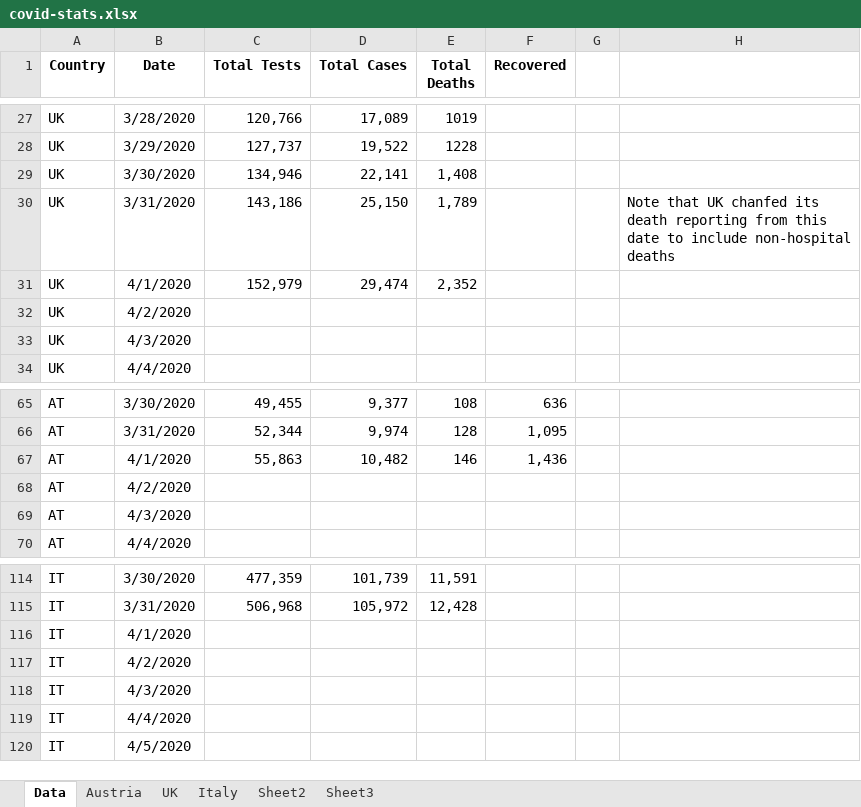
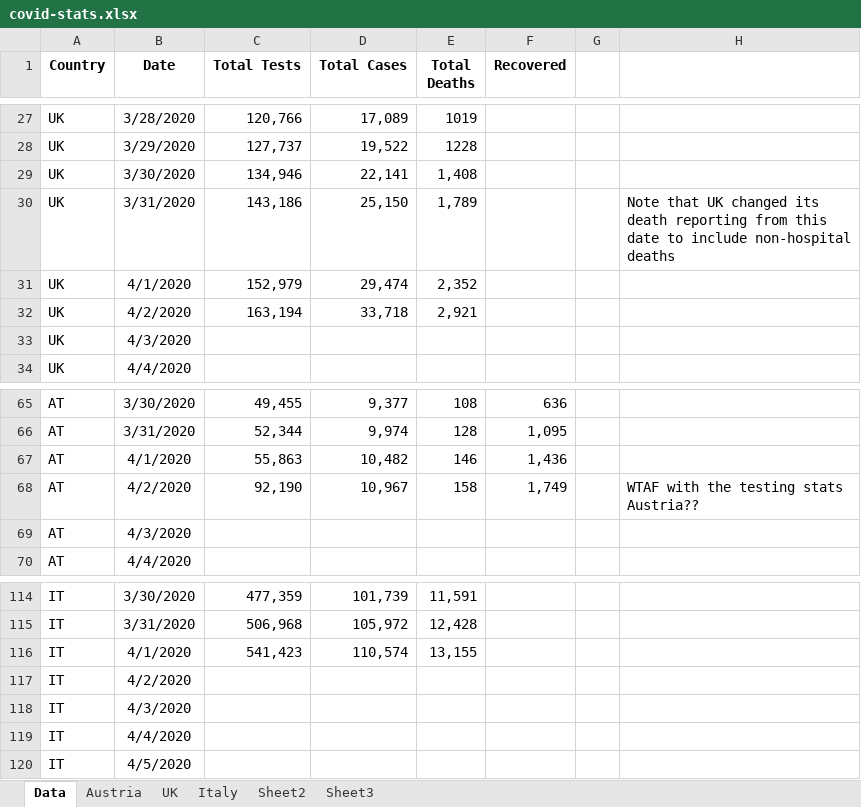
Before and after one commit to revisionist/covid-19, an Excel workbook: data/covid-stats.xlsx, sheet Data, drawn as a sheet; only a part is shown, gaps mark what is left out; values as stored, in another font and other column widths than the file's, no borders; removed rows and columns are numbered as before the commit, all else as after; the diff names each change by its address in the sheet, - before the commit and + after, or states it on an @@ line.

Commit message:
Data update
WTF is going on with those test stats Austria??

```diff
--- a/data/covid-stats.xlsx (sheet Data)
+++ b/data/covid-stats.xlsx (sheet Data)
-H30: …that UK chanfed its death…
+H30: …that UK changed its death…
-row 32: UK | 4/2/2020
+row 32: UK | 4/2/2020 | 163,194 | 33,718 | 2,921
-row 68: AT | 4/2/2020
+row 68: AT | 4/2/2020 | 92,190 | 10,967 | 158 | 1,749 |  | WTAF with the testing stats Austria??
-row 116: IT | 4/1/2020
+row 116: IT | 4/1/2020 | 541,423 | 110,574 | 13,155
```
Also changed, not shown: sheet Austria, sheet UK, sheet Italy, charts or pictures.
